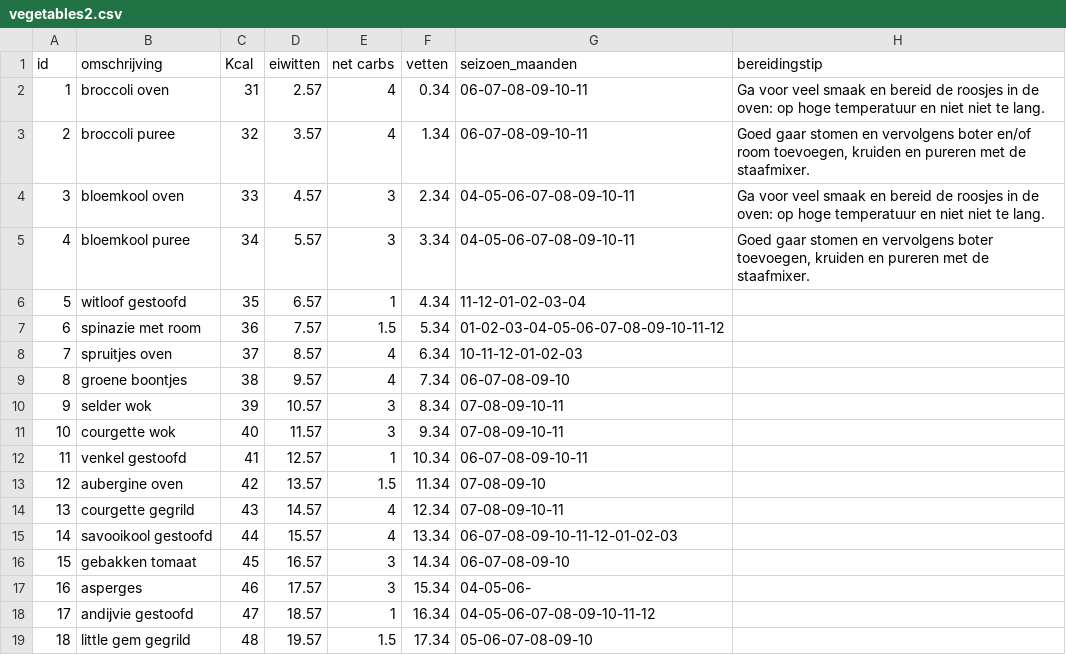
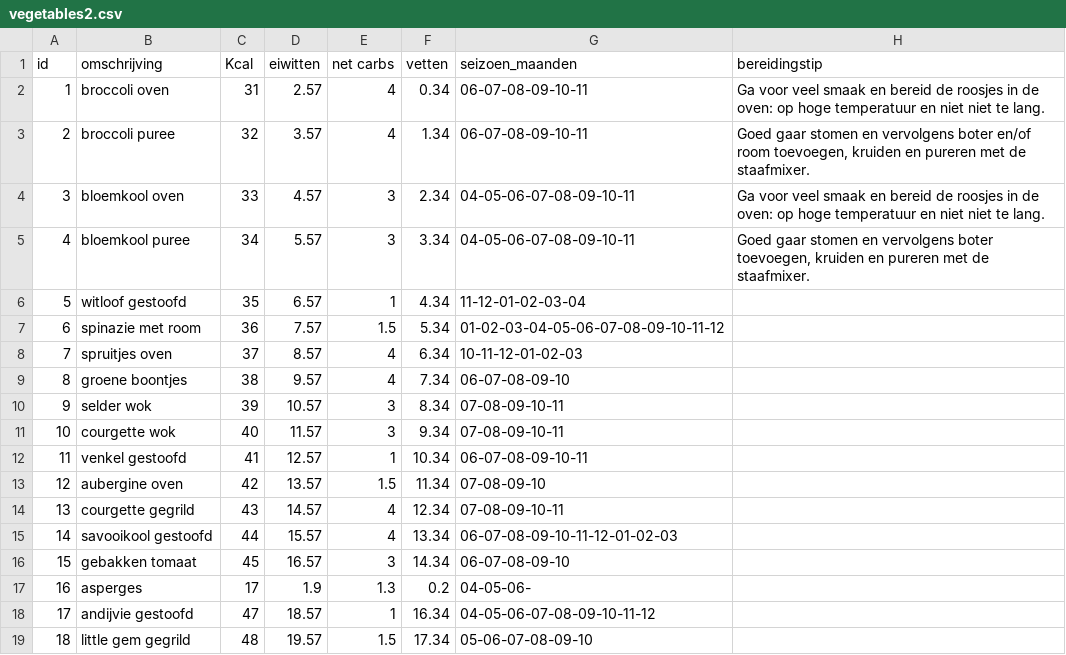
Before and after one commit to wdubois77/ketoMealGenerator, a CSV file: data/vegetables2.csv, drawn as a sheet.

```diff
--- a/data/vegetables2.csv
+++ b/data/vegetables2.csv
@@ -16,3 +16,3 @@
 15,gebakken tomaat,45,16.57,3,14.34,06-07-08-09-10,
-16,asperges,46,17.57,3,15.34,04-05-06-,
+16,asperges,17,1.9,1.3,0.2,04-05-06-,
 17,andijvie gestoofd,47,18.57,1,16.34,04-05-06-07-08-09-10-11-12,
```
Also changed, not shown: data/protein_sources2.csv, data/sauces2.csv_with_UTF-8_BOM.csv, 2 other files.
